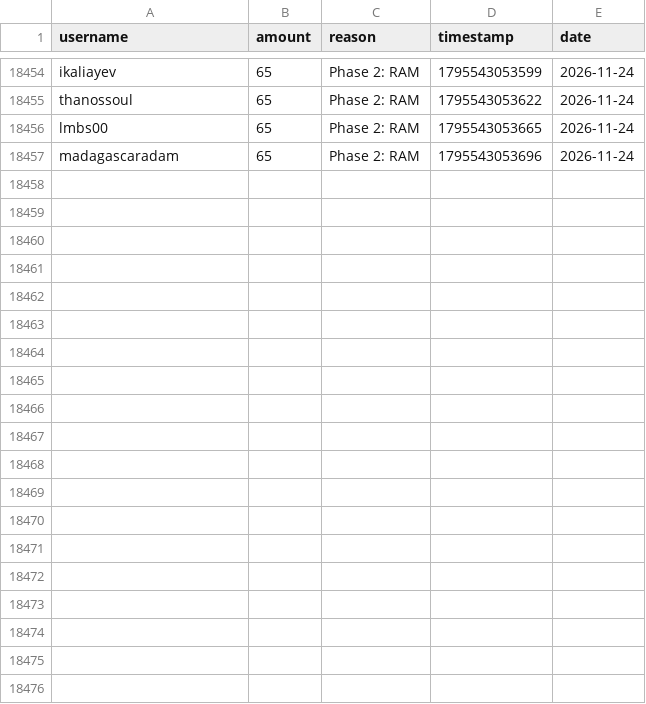
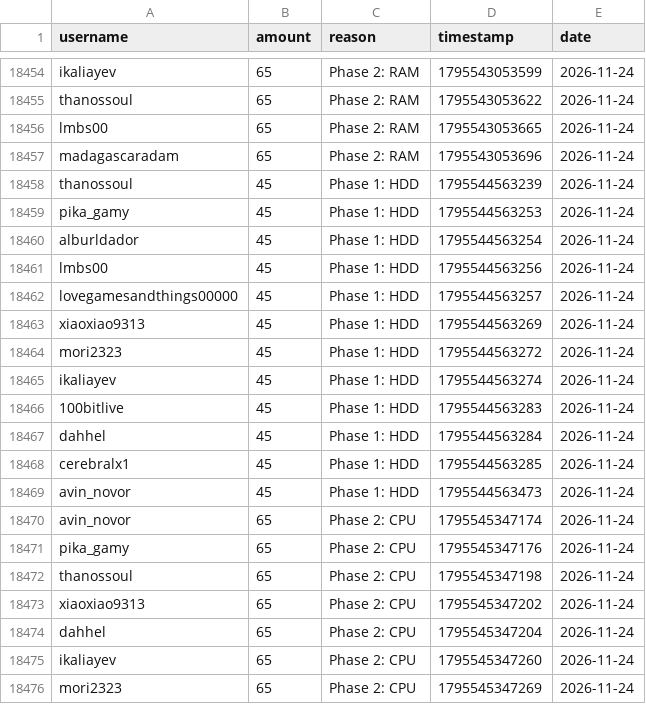
Before and after one commit to zosky/zoskyCube-archive, a CSV file: data/bootloop-handouts-2026-11.csv, drawn as a sheet; only a part is shown, gaps mark what is left out; the diff covers the shown part only; the diff names each change by its address in the sheet, - before the commit and + after, or states it on an @@ line.

Commit message:
CSV++ 2026-11 handouts[+62461] redeems[0] badges[0] vodvoteHs[0] gauntletVotes[+6] bootloop[+2] bootloopHandouts[+31] vodvoteGames[+1647]

```diff
--- a/data/bootloop-handouts-2026-11.csv
+++ b/data/bootloop-handouts-2026-11.csv
+row 18458: thanossoul | 45 | Phase 1: HDD | 1795544563239 | 2026-11-24
+row 18459: pika_gamy | 45 | Phase 1: HDD | 1795544563253 | 2026-11-24
+row 18460: alburldador | 45 | Phase 1: HDD | 1795544563254 | 2026-11-24
+row 18461: lmbs00 | 45 | Phase 1: HDD | 1795544563256 | 2026-11-24
+row 18462: lovegamesandthings00000 | 45 | Phase 1: HDD | 1795544563257 | 2026-11-24
+row 18463: xiaoxiao9313 | 45 | Phase 1: HDD | 1795544563269 | 2026-11-24
+row 18464: mori2323 | 45 | Phase 1: HDD | 1795544563272 | 2026-11-24
+row 18465: ikaliayev | 45 | Phase 1: HDD | 1795544563274 | 2026-11-24
+row 18466: 100bitlive | 45 | Phase 1: HDD | 1795544563283 | 2026-11-24
+row 18467: dahhel | 45 | Phase 1: HDD | 1795544563284 | 2026-11-24
+row 18468: cerebralx1 | 45 | Phase 1: HDD | 1795544563285 | 2026-11-24
+row 18469: avin_novor | 45 | Phase 1: HDD | 1795544563473 | 2026-11-24
+row 18470: avin_novor | 65 | Phase 2: CPU | 1795545347174 | 2026-11-24
+row 18471: pika_gamy | 65 | Phase 2: CPU | 1795545347176 | 2026-11-24
+row 18472: thanossoul | 65 | Phase 2: CPU | 1795545347198 | 2026-11-24
+row 18473: xiaoxiao9313 | 65 | Phase 2: CPU | 1795545347202 | 2026-11-24
+row 18474: dahhel | 65 | Phase 2: CPU | 1795545347204 | 2026-11-24
+row 18475: ikaliayev | 65 | Phase 2: CPU | 1795545347260 | 2026-11-24
+row 18476: mori2323 | 65 | Phase 2: CPU | 1795545347269 | 2026-11-24
```
Also changed, not shown: 12 added rows elsewhere in this file, data/bootloop-sessions-2026-11.csv, data/gauntlet-votes-2026-11.csv, 3 other files.
